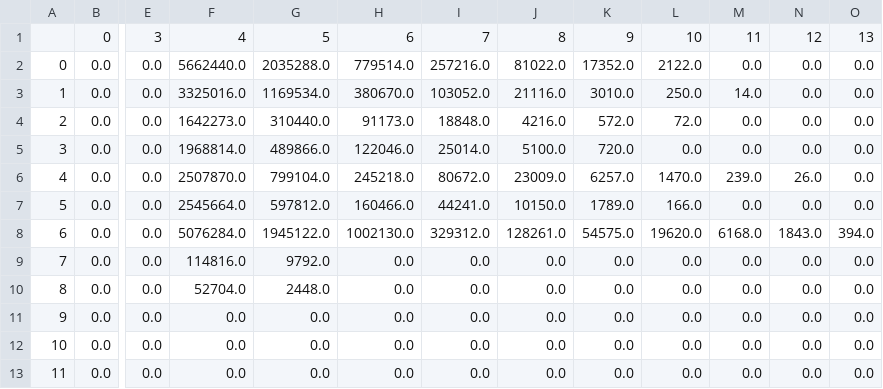
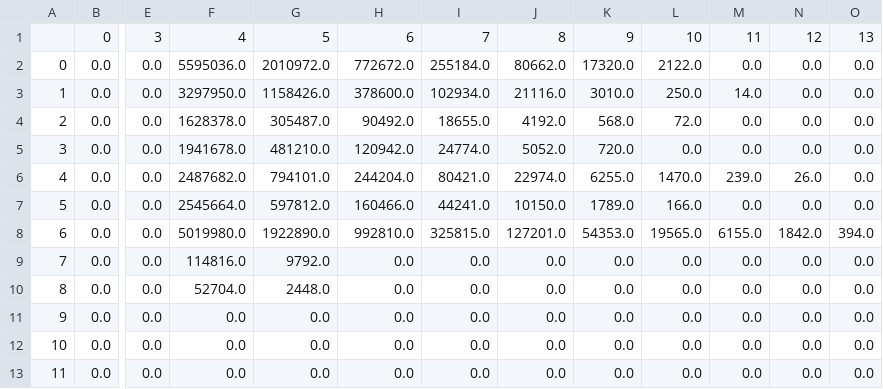
Before and after one commit to Christhomas17/Adjacent-Hive-Shape-Slot-Game, a CSV file: results.csv, drawn as a sheet; only a part is shown, gaps mark what is left out; the diff names each change by its address in the sheet, - before the commit and + after, or states it on an @@ line.

```diff
--- a/results.csv
+++ b/results.csv
-F2: 5662440.0
+F2: 5595036.0
-G2: 2035288.0
+G2: 2010972.0
-H2: 779514.0
+H2: 772672.0
-I2: 257216.0
+I2: 255184.0
-J2: 81022.0
+J2: 80662.0
-K2: 17352.0
+K2: 17320.0
-F3: 3325016.0
+F3: 3297950.0
-G3: 1169534.0
+G3: 1158426.0
-H3: 380670.0
+H3: 378600.0
-I3: 103052.0
+I3: 102934.0
-F4: 1642273.0
+F4: 1628378.0
-G4: 310440.0
+G4: 305487.0
-H4: 91173.0
+H4: 90492.0
-I4: 18848.0
+I4: 18655.0
-J4: 4216.0
+J4: 4192.0
-K4: 572.0
+K4: 568.0
-F5: 1968814.0
+F5: 1941678.0
-G5: 489866.0
+G5: 481210.0
-H5: 122046.0
+H5: 120942.0
-I5: 25014.0
+I5: 24774.0
-J5: 5100.0
+J5: 5052.0
-F6: 2507870.0
+F6: 2487682.0
-G6: 799104.0
+G6: 794101.0
-H6: 245218.0
+H6: 244204.0
-I6: 80672.0
+I6: 80421.0
-J6: 23009.0
+J6: 22974.0
-K6: 6257.0
+K6: 6255.0
-F8: 5076284.0
+F8: 5019980.0
-G8: 1945122.0
+G8: 1922890.0
-H8: 1002130.0
+H8: 992810.0
-I8: 329312.0
+I8: 325815.0
-J8: 128261.0
+J8: 127201.0
-K8: 54575.0
+K8: 54353.0
-L8: 19620.0
+L8: 19565.0
-M8: 6168.0
+M8: 6155.0
-N8: 1843.0
+N8: 1842.0
```
Also changed, not shown: 3 other files.
